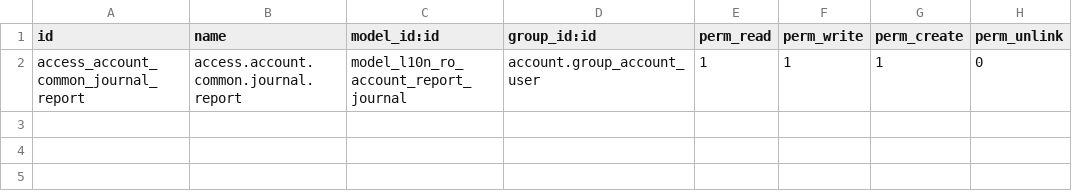
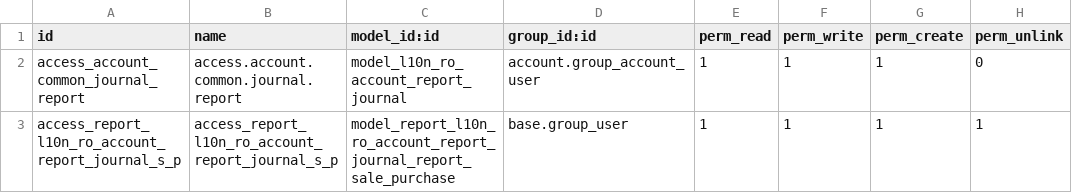
Before and after one commit to NextERP-Romania/l10n_ro_account_report_journal, a CSV file: security/ir.model.access.csv, drawn as a sheet; the diff names each change by its address in the sheet, - before the commit and + after, or states it on an @@ line.

Commit message:
security wizard

```diff
--- a/security/ir.model.access.csv
+++ b/security/ir.model.access.csv
+row 3: access_report_l10n_ro_account_report_journal_s_p | access_report_l10n_ro_account_report_journal_s_p | model_report_l10n_ro_account_report_journal_report_sale_purchase | base.group_user | 1 | 1 | 1 | 1
```
